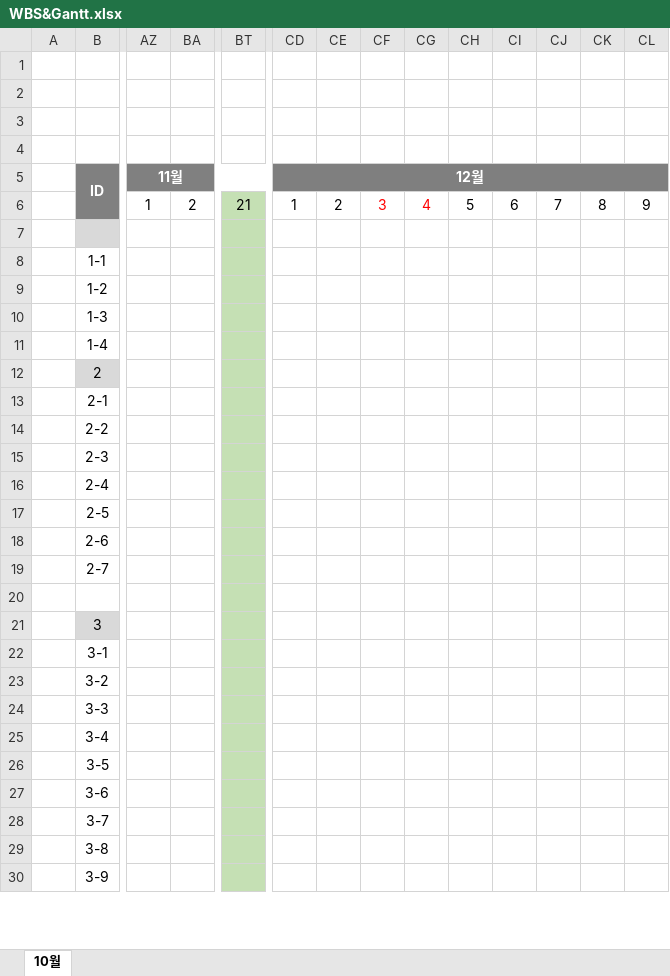
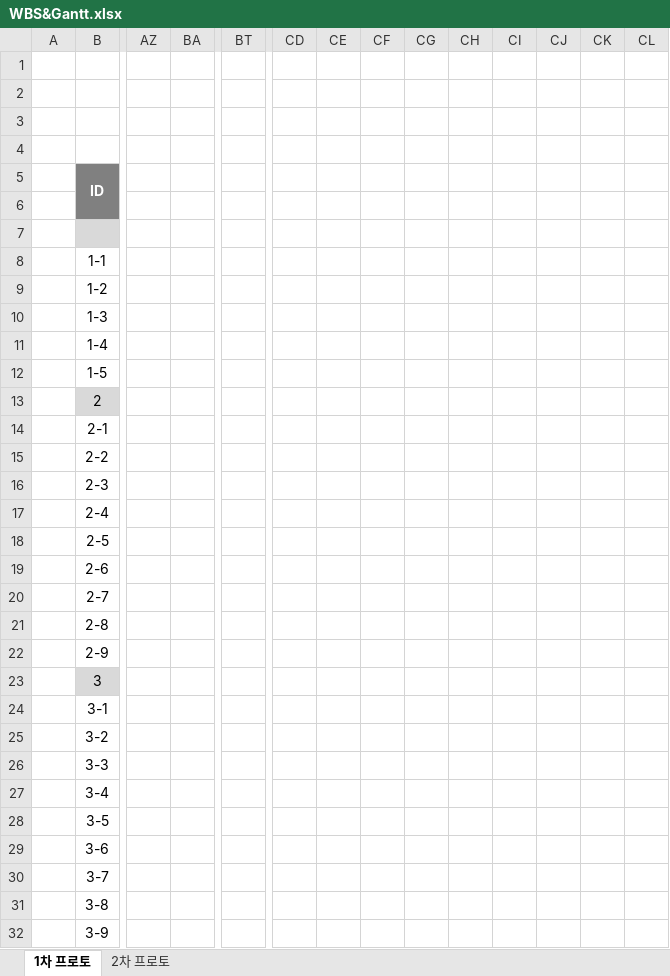
Before and after one commit to Kjaeseong/RocketTeamDocu, an Excel workbook: 일정관리/WBS&Gantt.xlsx, sheet 1차 프로토, drawn as a sheet; only a part is shown, gaps mark what is left out; values as stored, in another font and other column widths than the file's, no borders; charts and pictures not drawn; removed rows and columns are numbered as before the commit, all else as after; rows hold the shown columns only; the diff covers the shown part only; the diff names each change by its address in the sheet, - before the commit and + after, or states it on an @@ line.

```diff
--- a/일정관리/WBS&Gantt.xlsx (sheet 1차 프로토)
+++ b/일정관리/WBS&Gantt.xlsx (sheet 1차 프로토)
-sheet tab: 10월
+sheet tab: 1차 프로토
+sheet tab: 2차 프로토
-AZ5:BT5 fill: #808080
+AZ5:BT5 fill: none
-AZ5: 11월
+AZ5: (empty)
-AZ5:CC5 merged
-CD5: 12월
+CD5: (empty)
-CD5:CL5 fill: #7F7F7F
+CD5:CL5 fill: none
-CD5:CL5 merged
-row 6:  |  | 1 | 2 | 21 | 1 | 2 | 3 | 4 | 5 | 6 | 7 | 8 | 9
+row 6: (empty)
-BT7:BT11 fill: #C5E0B4
+BT7:BT11 fill: none
+row 12:  | 1-5
-BT13:BT21 fill: #C5E0B4
+BT13:BT21 fill: none
-B21 (ID): (empty)
+B21 (ID): 2-8
+row 22:  | 2-9
-BT23:BT32 fill: #C5E0B4
+BT23:BT32 fill: none
```
Also changed, not shown: cell formats and merged cells elsewhere in this sheet, charts or pictures, 일정관리/221011_VPS 1팀 마일스톤_V120.xlsx.
